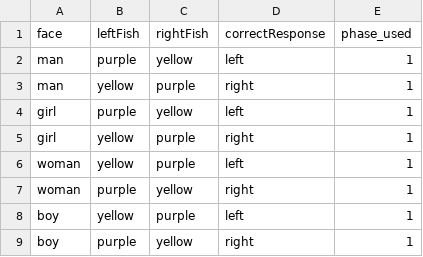
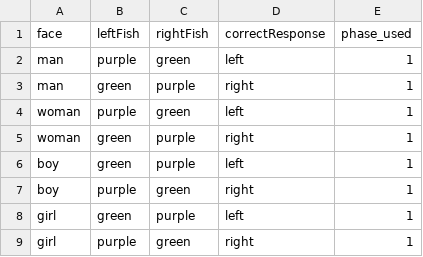
Before and after one commit to jlmojicaperez/GluckLab, a CSV file: fish15/experimentFiles/phase1.csv, drawn as a sheet.

```diff
--- a/fish15/experimentFiles/phase1.csv
+++ b/fish15/experimentFiles/phase1.csv
@@ -1,9 +1,9 @@
 face,leftFish,rightFish,correctResponse,phase_used
-man,purple,yellow,left,1
-man,yellow,purple,right,1
-girl,purple,yellow,left,1
-girl,yellow,purple,right,1
-woman,yellow,purple,left,1
-woman,purple,yellow,right,1
-boy,yellow,purple,left,1
-boy,purple,yellow,right,1
+man,purple,green,left,1
+man,green,purple,right,1
+woman,purple,green,left,1
+woman,green,purple,right,1
+boy,green,purple,left,1
+boy,purple,green,right,1
+girl,green,purple,left,1
+girl,purple,green,right,1
```
Also changed, not shown: fish15/experimentFiles/phase2.csv, fish15/experimentFiles/phase3.csv, 13 other files.
